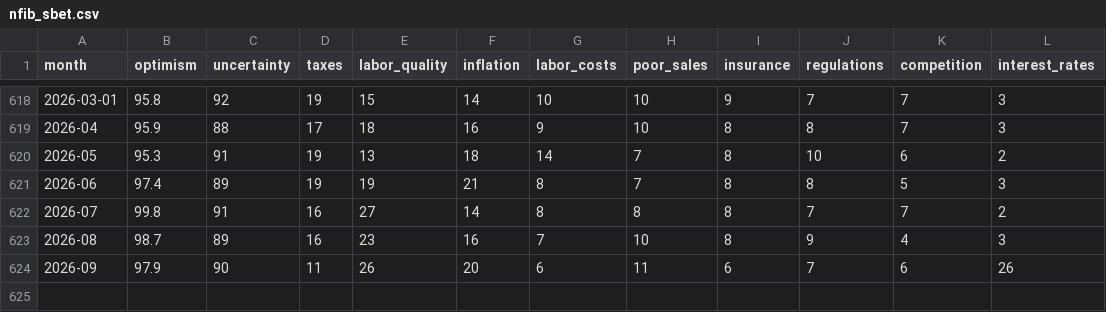
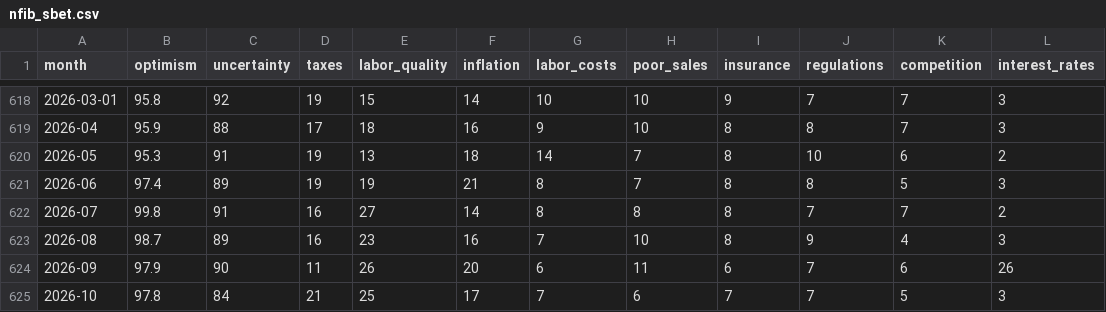
Before and after one commit to gteconomist/economicsguru, a CSV file: data/historical/nfib_sbet.csv, drawn as a sheet; only a part is shown, gaps mark what is left out.

Commit message:
NFIB: add Oct 2026 SBET row (scheduled task)

```diff
--- a/data/historical/nfib_sbet.csv
+++ b/data/historical/nfib_sbet.csv
@@ -624 +624,2 @@ month,optimism,uncertainty,taxes,labor_quality,inflation,labor_costs,poor_sales,
 2026-09,97.9,90,11,26,20,6,11,6,7,6,26
+2026-10,97.8,84,21,25,17,7,6,7,7,5,3
```
